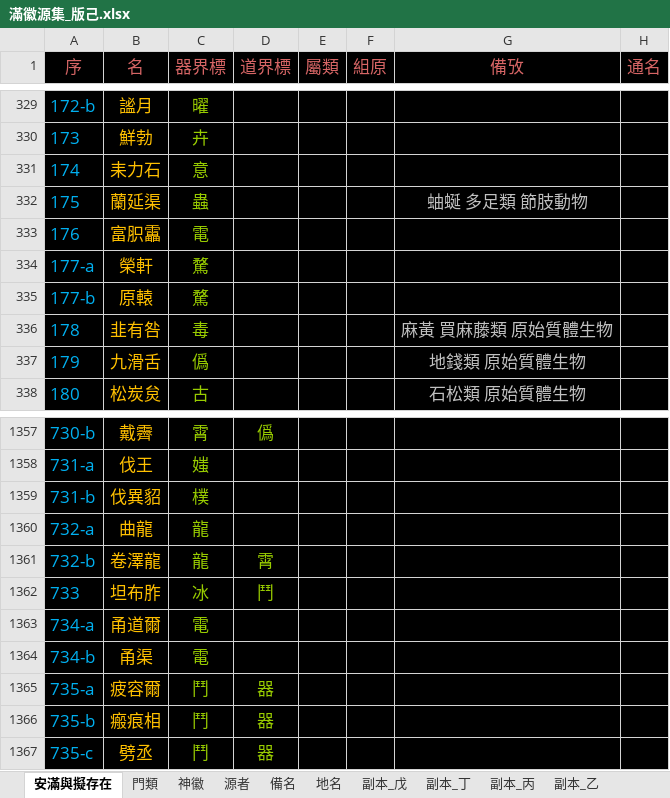
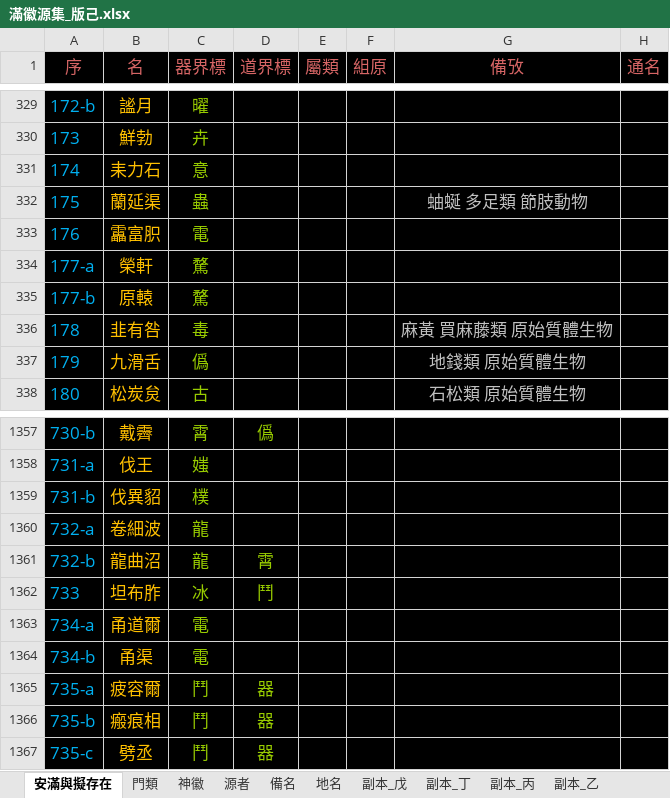
Before and after one commit to sealleci/AnMan, an Excel workbook: docs/滿徽源集_版己.xlsx, sheet 安滿與擬存在, drawn as a sheet; only a part is shown, gaps mark what is left out; values as stored, in another font and other column widths than the file's, no borders; the diff names each change by its address in the sheet, - before the commit and + after, or states it on an @@ line.

Commit message:
SheetWizard

```diff
--- a/docs/滿徽源集_版己.xlsx (sheet 安滿與擬存在)
+++ b/docs/滿徽源集_版己.xlsx (sheet 安滿與擬存在)
-B333 (名): 富胑靁
+B333 (名): 靁富胑
-B1360 (名): 曲龍
+B1360 (名): 卷細波
-B1361 (名): 卷澤龍
+B1361 (名): 龍曲沼
```
Also changed, not shown: 3 other files.
